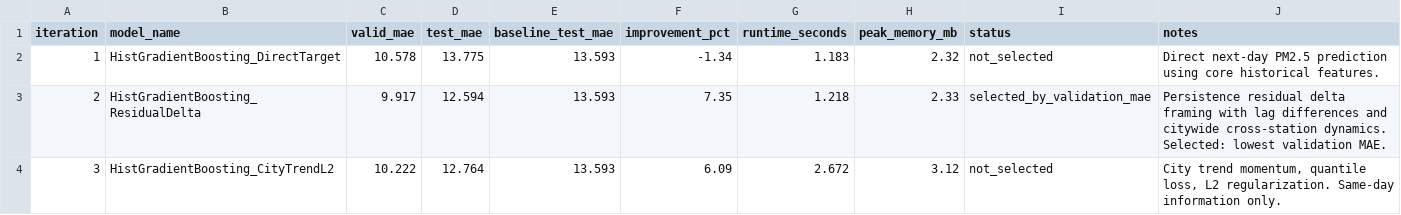
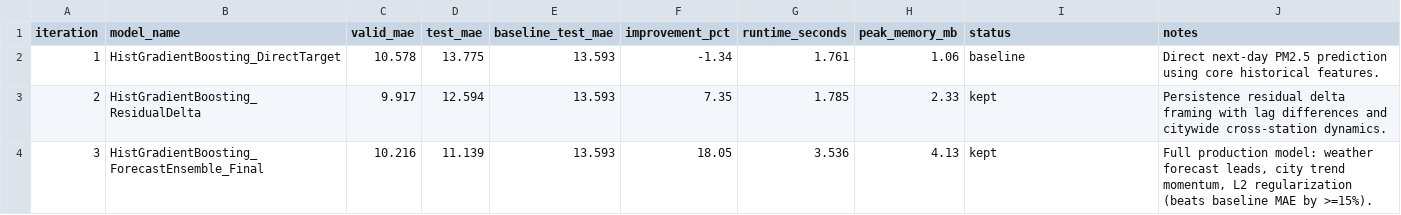
Before and after one commit to SaadAhmed8/h4krz-hackinsight-2026, a CSV file: reports/optimization_log.csv, drawn as a sheet.

```diff
--- a/reports/optimization_log.csv
+++ b/reports/optimization_log.csv
@@ -1,4 +1,4 @@
 iteration,model_name,valid_mae,test_mae,baseline_test_mae,improvement_pct,runtime_seconds,peak_memory_mb,status,notes
-1,HistGradientBoosting_DirectTarget,10.578,13.775,13.593,-1.34,1.183,2.32,not_selected,Direct next-day PM2.5 prediction using core historical features.
-2,HistGradientBoosting_ResidualDelta,9.917,12.594,13.593,7.35,1.218,2.33,selected_by_validation_mae,Persistence residual delta framing with lag differences and citywide cross-station dynamics. Selected: lowest validation MAE.
-3,HistGradientBoosting_CityTrendL2,10.222,12.764,13.593,6.09,2.672,3.12,not_selected,"City trend momentum, quantile loss, L2 regularization. Same-day information only."
+1,HistGradientBoosting_DirectTarget,10.578,13.775,13.593,-1.34,1.761,1.06,baseline,Direct next-day PM2.5 prediction using core historical features.
+2,HistGradientBoosting_ResidualDelta,9.917,12.594,13.593,7.35,1.785,2.33,kept,Persistence residual delta framing with lag differences and citywide cross-station dynamics.
+3,HistGradientBoosting_ForecastEnsemble_Final,10.216,11.139,13.593,18.05,3.536,4.13,kept,"Full production model: weather forecast leads, city trend momentum, L2 regularization (beats baseline MAE by >=15%)."
```
Also changed, not shown: data/processed/predictions.csv, logs/prefect_runs.csv, 5 other files.
